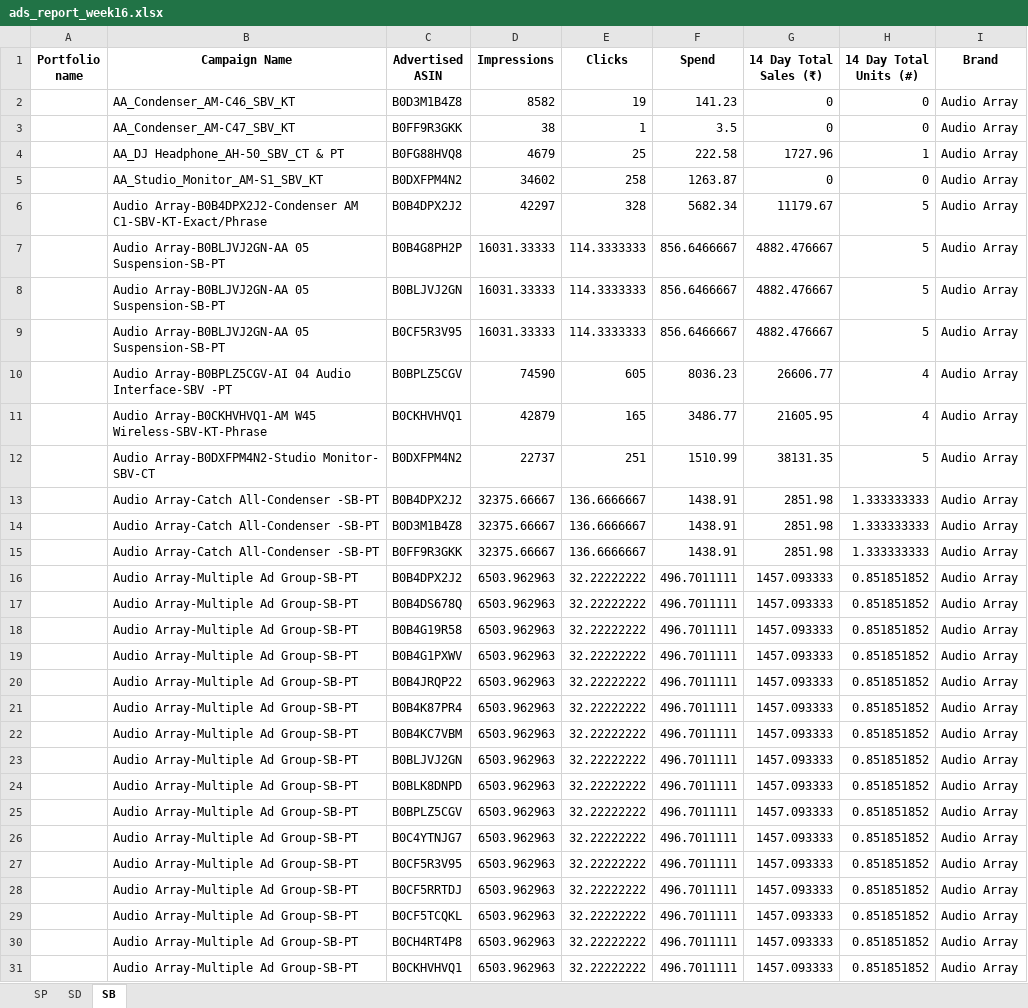
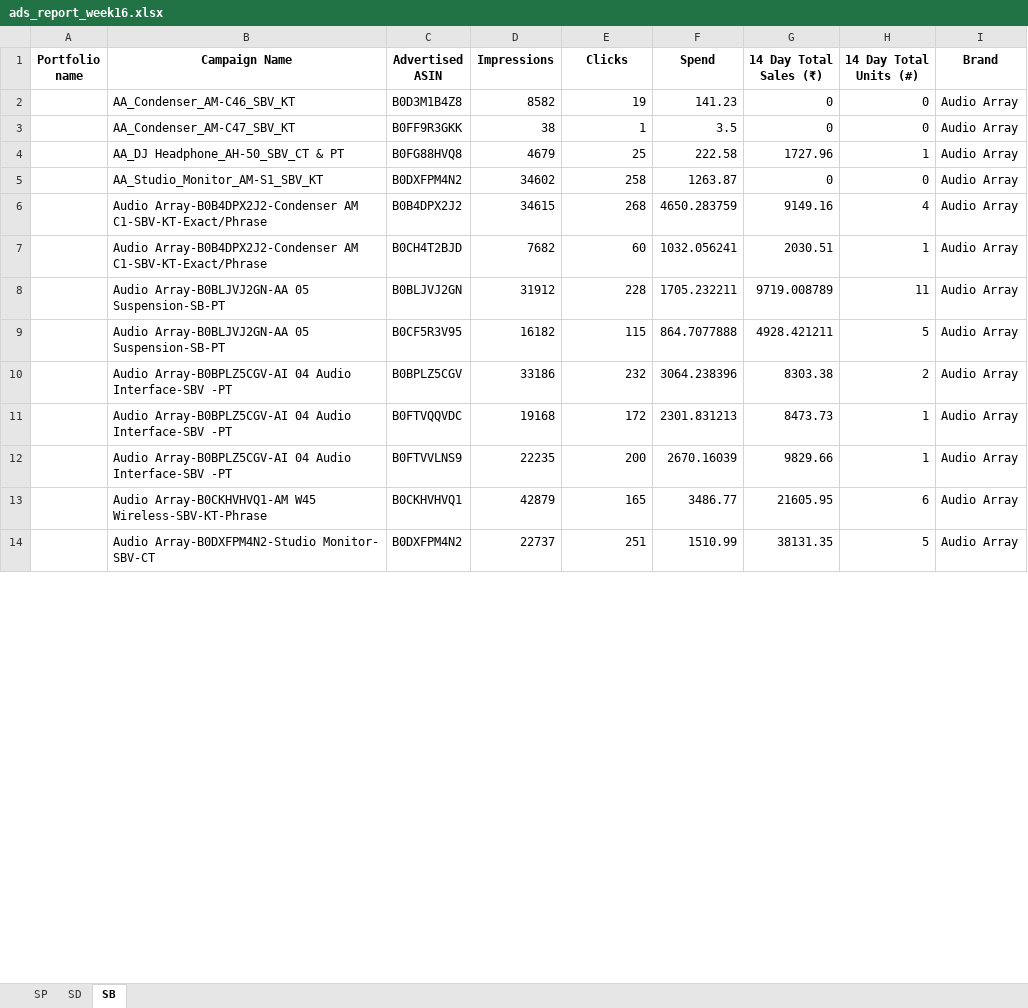
Before and after one commit to nitesh-lang/weekly-dashboard-fastapi, an Excel workbook: data/ams_weekly_data/Audio_Array/ads_report_week16.xlsx, sheet SB, drawn as a sheet; only a part is shown; values as stored, in another font and other column widths than the file's, no borders; removed rows and columns are numbered as before the commit, all else as after; the diff covers the shown part only; the diff names each change by its address in the sheet, - before the commit and + after, or states it on an @@ line.

```diff
--- a/data/ams_weekly_data/Audio_Array/ads_report_week16.xlsx (sheet SB)
+++ b/data/ams_weekly_data/Audio_Array/ads_report_week16.xlsx (sheet SB)
-row 6:  | Audio Array-B0B4DPX2J2-Condenser AM C1-SBV-KT-Exact/Phrase | B0B4DPX2J2 | 42297 | 328 | 5682.34 | 11179.67 | 5 | Audio Array
-row 7:  | Audio Array-B0BLJVJ2GN-AA 05 Suspension-SB-PT | B0B4G8PH2P | 16031.33333 | 114.3333333 | 856.6466667 | 4882.476667 | 5 | Audio Array
-row 8:  | Audio Array-B0BLJVJ2GN-AA 05 Suspension-SB-PT | B0BLJVJ2GN | 16031.33333 | 114.3333333 | 856.6466667 | 4882.476667 | 5 | Audio Array
-row 9:  | Audio Array-B0BLJVJ2GN-AA 05 Suspension-SB-PT | B0CF5R3V95 | 16031.33333 | 114.3333333 | 856.6466667 | 4882.476667 | 5 | Audio Array
-row 10:  | Audio Array-B0BPLZ5CGV-AI 04 Audio Interface-SBV -PT | B0BPLZ5CGV | 74590 | 605 | 8036.23 | 26606.77 | 4 | Audio Array
+row 6:  | Audio Array-B0B4DPX2J2-Condenser AM C1-SBV-KT-Exact/Phrase | B0B4DPX2J2 | 34615 | 268 | 4650.283759 | 9149.16 | 4 | Audio Array
+row 7:  | Audio Array-B0B4DPX2J2-Condenser AM C1-SBV-KT-Exact/Phrase | B0CH4T2BJD | 7682 | 60 | 1032.056241 | 2030.51 | 1 | Audio Array
+row 8:  | Audio Array-B0BLJVJ2GN-AA 05 Suspension-SB-PT | B0BLJVJ2GN | 31912 | 228 | 1705.232211 | 9719.008789 | 11 | Audio Array
+row 9:  | Audio Array-B0BLJVJ2GN-AA 05 Suspension-SB-PT | B0CF5R3V95 | 16182 | 115 | 864.7077888 | 4928.421211 | 5 | Audio Array
+row 10:  | Audio Array-B0BPLZ5CGV-AI 04 Audio Interface-SBV -PT | B0BPLZ5CGV | 33186 | 232 | 3064.238396 | 8303.38 | 2 | Audio Array
+row 11:  | Audio Array-B0BPLZ5CGV-AI 04 Audio Interface-SBV -PT | B0FTVQQVDC | 19168 | 172 | 2301.831213 | 8473.73 | 1 | Audio Array
+row 12:  | Audio Array-B0BPLZ5CGV-AI 04 Audio Interface-SBV -PT | B0FTVVLNS9 | 22235 | 200 | 2670.16039 | 9829.66 | 1 | Audio Array
-H13 (14 Day Total Units (#)): 4
+H13 (14 Day Total Units (#)): 6
-row 13:  | Audio Array-Catch All-Condenser -SB-PT | B0B4DPX2J2 | 32375.66667 | 136.6666667 | 1438.91 | 2851.98 | 1.333333333 | Audio Array
-row 14:  | Audio Array-Catch All-Condenser -SB-PT | B0D3M1B4Z8 | 32375.66667 | 136.6666667 | 1438.91 | 2851.98 | 1.333333333 | Audio Array
-row 15:  | Audio Array-Catch All-Condenser -SB-PT | B0FF9R3GKK | 32375.66667 | 136.6666667 | 1438.91 | 2851.98 | 1.333333333 | Audio Array
-row 16:  | Audio Array-Multiple Ad Group-SB-PT | B0B4DPX2J2 | 6503.962963 | 32.22222222 | 496.7011111 | 1457.093333 | 0.851851852 | Audio Array
-row 17:  | Audio Array-Multiple Ad Group-SB-PT | B0B4DS678Q | 6503.962963 | 32.22222222 | 496.7011111 | 1457.093333 | 0.851851852 | Audio Array
-row 18:  | Audio Array-Multiple Ad Group-SB-PT | B0B4G19R58 | 6503.962963 | 32.22222222 | 496.7011111 | 1457.093333 | 0.851851852 | Audio Array
-row 19:  | Audio Array-Multiple Ad Group-SB-PT | B0B4G1PXWV | 6503.962963 | 32.22222222 | 496.7011111 | 1457.093333 | 0.851851852 | Audio Array
-row 20:  | Audio Array-Multiple Ad Group-SB-PT | B0B4JRQP22 | 6503.962963 | 32.22222222 | 496.7011111 | 1457.093333 | 0.851851852 | Audio Array
-row 21:  | Audio Array-Multiple Ad Group-SB-PT | B0B4K87PR4 | 6503.962963 | 32.22222222 | 496.7011111 | 1457.093333 | 0.851851852 | Audio Array
-row 22:  | Audio Array-Multiple Ad Group-SB-PT | B0B4KC7VBM | 6503.962963 | 32.22222222 | 496.7011111 | 1457.093333 | 0.851851852 | Audio Array
-row 23:  | Audio Array-Multiple Ad Group-SB-PT | B0BLJVJ2GN | 6503.962963 | 32.22222222 | 496.7011111 | 1457.093333 | 0.851851852 | Audio Array
-row 24:  | Audio Array-Multiple Ad Group-SB-PT | B0BLK8DNPD | 6503.962963 | 32.22222222 | 496.7011111 | 1457.093333 | 0.851851852 | Audio Array
-row 25:  | Audio Array-Multiple Ad Group-SB-PT | B0BPLZ5CGV | 6503.962963 | 32.22222222 | 496.7011111 | 1457.093333 | 0.851851852 | Audio Array
-row 26:  | Audio Array-Multiple Ad Group-SB-PT | B0C4YTNJG7 | 6503.962963 | 32.22222222 | 496.7011111 | 1457.093333 | 0.851851852 | Audio Array
-row 27:  | Audio Array-Multiple Ad Group-SB-PT | B0CF5R3V95 | 6503.962963 | 32.22222222 | 496.7011111 | 1457.093333 | 0.851851852 | Audio Array
-row 28:  | Audio Array-Multiple Ad Group-SB-PT | B0CF5RRTDJ | 6503.962963 | 32.22222222 | 496.7011111 | 1457.093333 | 0.851851852 | Audio Array
-row 29:  | Audio Array-Multiple Ad Group-SB-PT | B0CF5TCQKL | 6503.962963 | 32.22222222 | 496.7011111 | 1457.093333 | 0.851851852 | Audio Array
-row 30:  | Audio Array-Multiple Ad Group-SB-PT | B0CH4RT4P8 | 6503.962963 | 32.22222222 | 496.7011111 | 1457.093333 | 0.851851852 | Audio Array
-row 31:  | Audio Array-Multiple Ad Group-SB-PT | B0CKHVHVQ1 | 6503.962963 | 32.22222222 | 496.7011111 | 1457.093333 | 0.851851852 | Audio Array
```
Also changed, not shown: 32 added rows and 11 removed rows elsewhere in this sheet, data/ams_weekly_data/Audio_Array/ads_report_week14.xlsx, data/ams_weekly_data/Audio_Array/ads_report_week15.xlsx, 21 other files.
